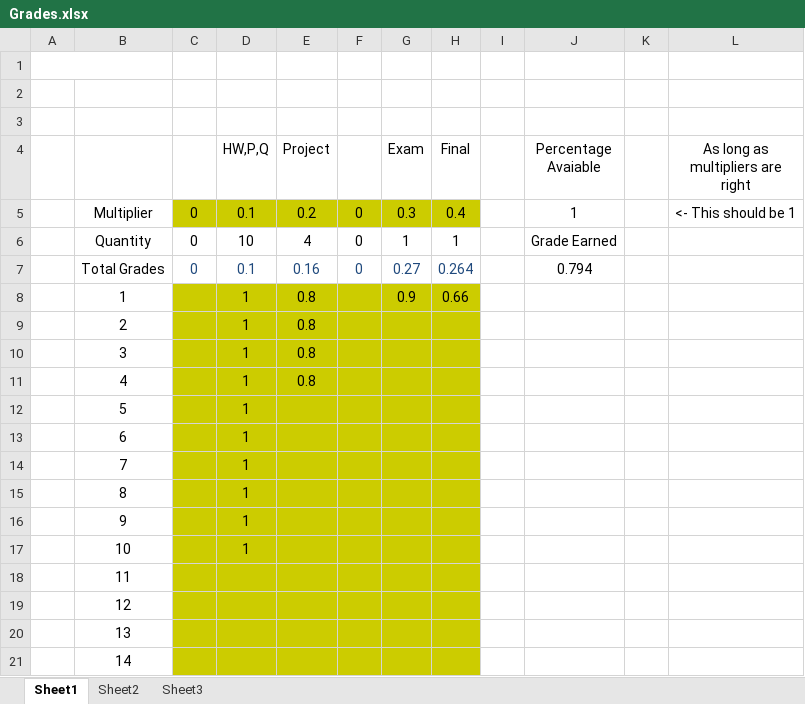
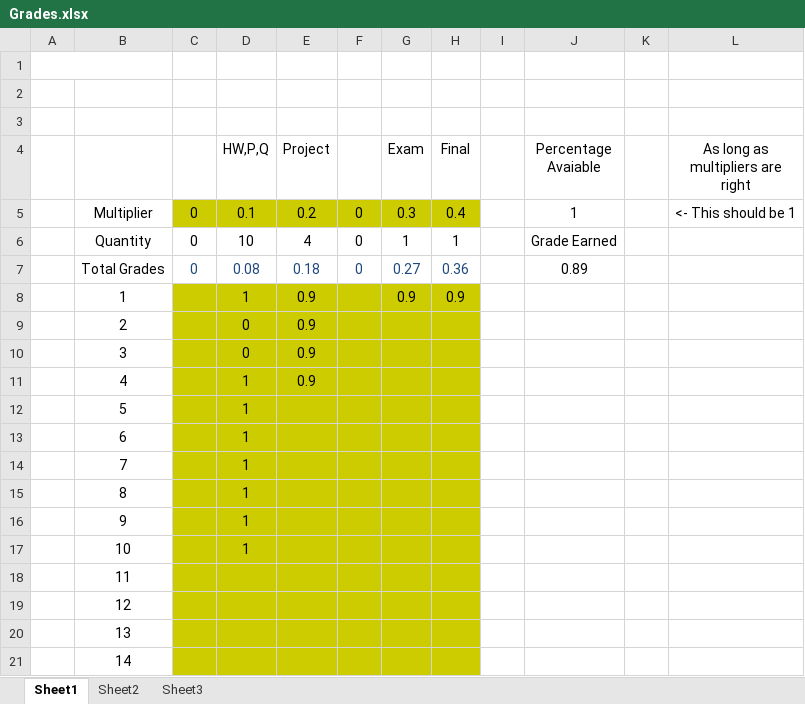
Before and after one commit to AlexLundinEducational/UTDFall2018, an Excel workbook: 1.1-CS-4365.002-AI/Grades.xlsx, sheet Sheet1, drawn as a sheet; values as stored, in another font and other column widths than the file's, no borders; the diff names each change by its address in the sheet, - before the commit and + after, or states it on an @@ line.

```diff
--- a/1.1-CS-4365.002-AI/Grades.xlsx (sheet Sheet1)
+++ b/1.1-CS-4365.002-AI/Grades.xlsx (sheet Sheet1)
-D7 (HW,P,Q): 0.1
+D7 (HW,P,Q): 0.08
-E7 (Project): 0.16
+E7 (Project): 0.18
-H7 (Final): 0.264
+H7 (Final): 0.36
-J7 (Percentage Avaiable): 0.794
+J7 (Percentage Avaiable): 0.89
-E8:E11 (Project): 0.8
+E8:E11 (Project): 0.9
-H8 (Final): 0.66
+H8 (Final): 0.9
-D9:D10 (HW,P,Q): 1
+D9:D10 (HW,P,Q): 0
```
Also changed, not shown: 8 other files.
